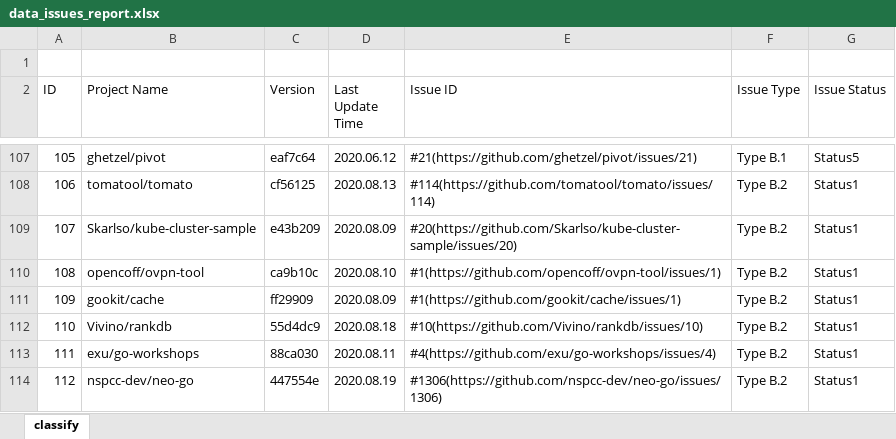
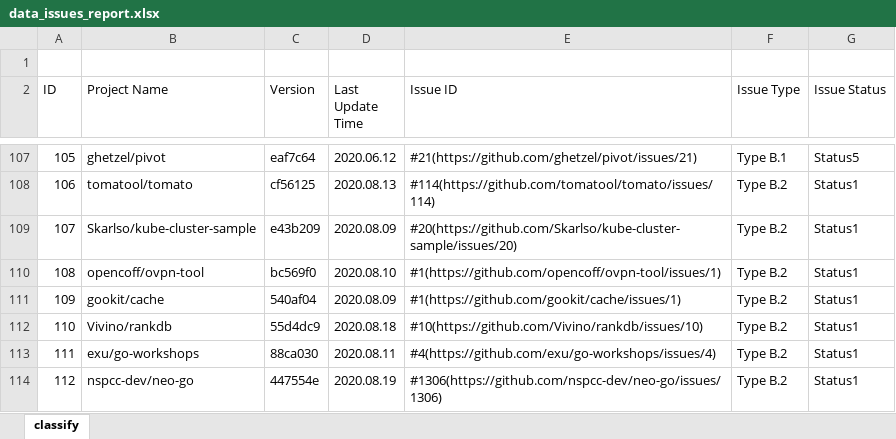
Before and after one commit to KateGo520/Hero, an Excel workbook: static/files/data_issues_report.xlsx, sheet classify, drawn as a sheet; only a part is shown, gaps mark what is left out; values as stored, in another font and other column widths than the file's, no cell formats; conditional formats not drawn; the diff covers the shown part only; the diff names each change by its address in the sheet, - before the commit and + after, or states it on an @@ line.

```diff
--- a/static/files/data_issues_report.xlsx (sheet classify)
+++ b/static/files/data_issues_report.xlsx (sheet classify)
-C110 (Version): ca9b10c
+C110 (Version): bc569f0
-C111 (Version): ff29909
+C111 (Version): 540af04
```
Also changed, not shown: 9 edited cells elsewhere in this sheet, cell formats, 31 other files.
